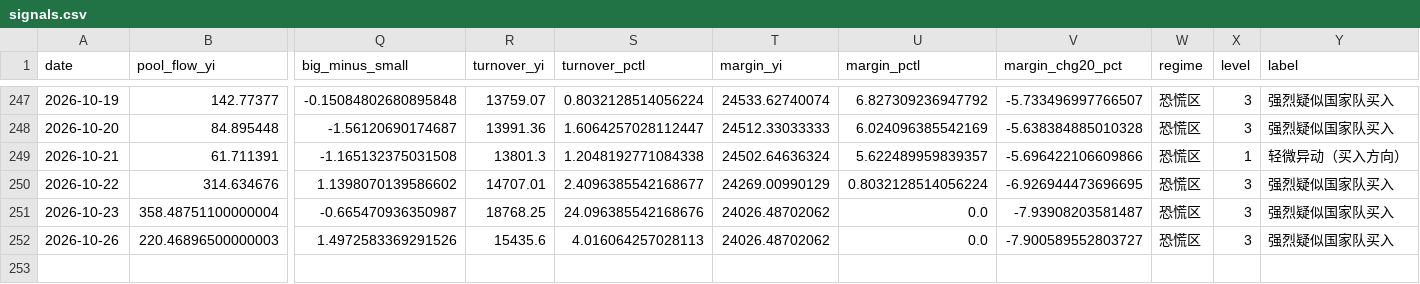
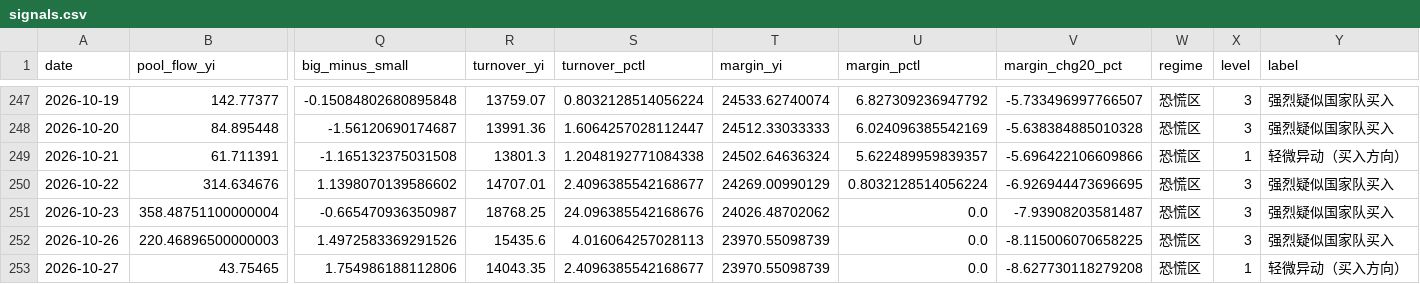
Before and after one commit to shanshanshan66688-art/Blue-pill-monitor, a CSV file: data/signals.csv, drawn as a sheet; only a part is shown, gaps mark what is left out; rows hold the shown columns only; the diff names each change by its address in the sheet, - before the commit and + after, or states it on an @@ line.

```diff
--- a/data/signals.csv
+++ b/data/signals.csv
-T252 (margin_yi): 24026.48702062
+T252 (margin_yi): 23970.55098739
-V252 (margin_chg20_pct): -7.900589552803727
+V252 (margin_chg20_pct): -8.115006070658225
+row 253: 2026-10-27 | 43.75465 | 1.754986188112806 | 14043.35 | 2.4096385542168677 | 23970.55098739 | 0.0 | -8.627730118279208 | 恐慌区 | 1 | 轻微异动（买入方向）
```
Also changed, not shown: data/calibration.csv, data/etf_flows_yi.csv, 2 other files.
